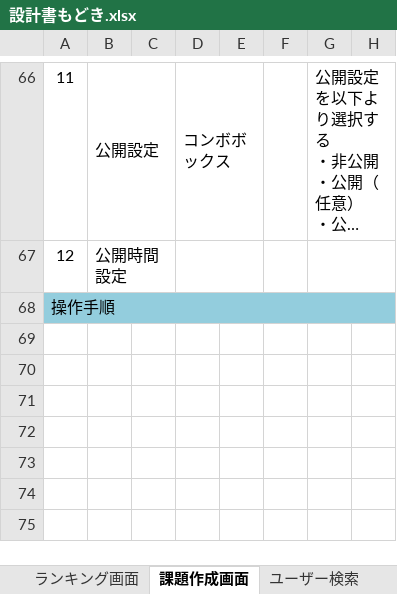
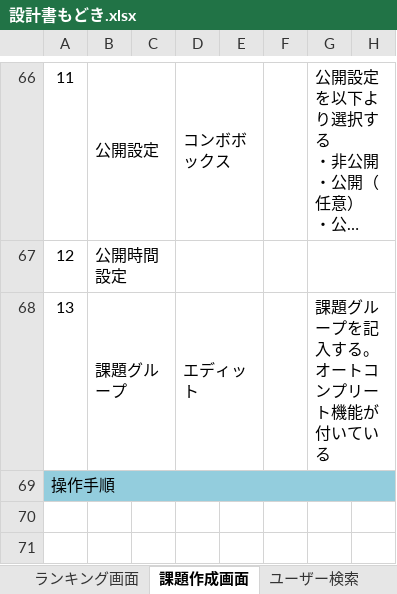
Before and after one commit to nishino-naoyuki/AsoLearning, an Excel workbook: 設計書/設計書もどき.xlsx, sheet 課題作成画面, drawn as a sheet; only a part is shown, gaps mark what is left out; the shorter side is filled out with more unchanged rows; long unchanged cells end in …; values as stored, in another font and other column widths than the file's, no borders; charts and pictures not drawn; the diff names each change by its address in the sheet, - before the commit and + after, or states it on an @@ line.

```diff
--- a/設計書/設計書もどき.xlsx (sheet 課題作成画面)
+++ b/設計書/設計書もどき.xlsx (sheet 課題作成画面)
+row 68: 13 | 課題グループ |  | エディット |  |  | 課題グループを記入する。オートコンプリート機能が付いている
```
Also changed, not shown: sheet 課題画面, sheet ランキング画面, sheet 課題一覧画面, sheet 更新履歴, charts or pictures, 10 other files.
